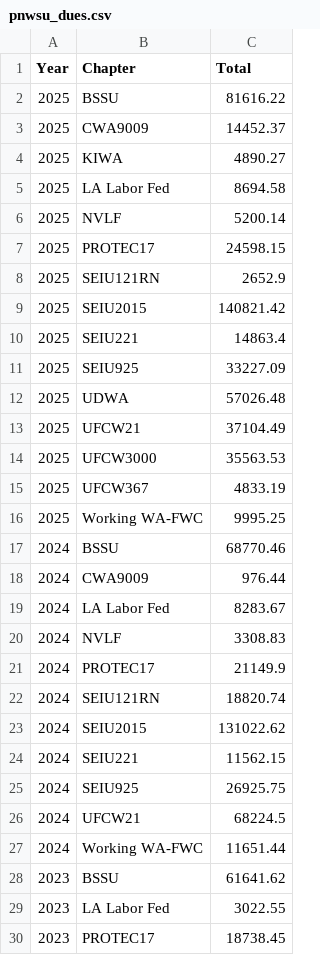
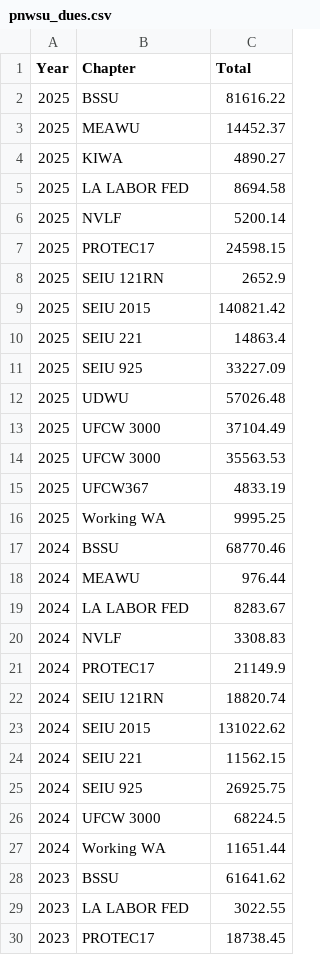
Before and after one commit to LTCcounts/TestDashboard, a CSV file: data/pnwsu_dues.csv, drawn as a sheet; only a part is shown; the diff covers the shown part only.

Commit message:
dues ch names

```diff
--- a/data/pnwsu_dues.csv
+++ b/data/pnwsu_dues.csv
@@ -2,29 +2,29 @@ Year,Chapter,Total
 2025,BSSU,81616.22
-2025,CWA9009,14452.37
+2025,MEAWU,14452.37
 2025,KIWA,4890.27
-2025,LA Labor Fed,8694.58
+2025,LA LABOR FED,8694.58
 2025,NVLF,5200.14
 2025,PROTEC17,24598.15
-2025,SEIU121RN,2652.9
-2025,SEIU2015,140821.42
-2025,SEIU221,14863.4
-2025,SEIU925,33227.09
-2025,UDWA,57026.48
-2025,UFCW21,37104.49
-2025,UFCW3000,35563.53
+2025,SEIU 121RN,2652.9
+2025,SEIU 2015,140821.42
+2025,SEIU 221,14863.4
+2025,SEIU 925,33227.09
+2025,UDWU,57026.48
+2025,UFCW 3000,37104.49
+2025,UFCW 3000,35563.53
 2025,UFCW367,4833.19
-2025,Working WA-FWC,9995.25
+2025,Working WA,9995.25
 2024,BSSU,68770.46
-2024,CWA9009,976.44
-2024,LA Labor Fed,8283.67
+2024,MEAWU,976.44
+2024,LA LABOR FED,8283.67
 2024,NVLF,3308.83
 2024,PROTEC17,21149.9
-2024,SEIU121RN,18820.74
-2024,SEIU2015,131022.62
-2024,SEIU221,11562.15
-2024,SEIU925,26925.75
-2024,UFCW21,68224.5
-2024,Working WA-FWC,11651.44
+2024,SEIU 121RN,18820.74
+2024,SEIU 2015,131022.62
+2024,SEIU 221,11562.15
+2024,SEIU 925,26925.75
+2024,UFCW 3000,68224.5
+2024,Working WA,11651.44
 2023,BSSU,61641.62
-2023,LA Labor Fed,3022.55
+2023,LA LABOR FED,3022.55
 2023,PROTEC17,18738.45
```
Also changed, not shown: 6 edited cells elsewhere in this file.
